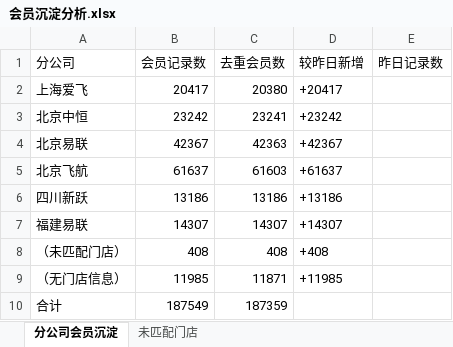
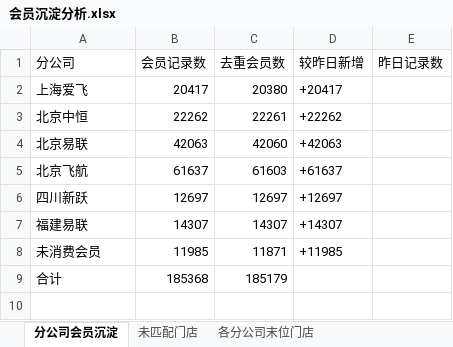
Before and after one commit to panghao007/retail-dashboard, an Excel workbook: member_deposit/会员沉淀分析.xlsx, sheet 分公司会员沉淀, drawn as a sheet; values as stored, in another font and other column widths than the file's, no borders; removed rows and columns are numbered as before the commit, all else as after; the diff names each change by its address in the sheet, - before the commit and + after, or states it on an @@ line.

```diff
--- a/member_deposit/会员沉淀分析.xlsx (sheet 分公司会员沉淀)
+++ b/member_deposit/会员沉淀分析.xlsx (sheet 分公司会员沉淀)
+sheet tab: 各分公司末位门店
-B3 (会员记录数): 23242
+B3 (会员记录数): 22262
-C3 (去重会员数): 23241
+C3 (去重会员数): 22261
-D3 (较昨日新增): +23242
+D3 (较昨日新增): +22262
-B4 (会员记录数): 42367
+B4 (会员记录数): 42063
-C4 (去重会员数): 42363
+C4 (去重会员数): 42060
-D4 (较昨日新增): +42367
+D4 (较昨日新增): +42063
-B6 (会员记录数): 13186
+B6 (会员记录数): 12697
-C6 (去重会员数): 13186
+C6 (去重会员数): 12697
-D6 (较昨日新增): +13186
+D6 (较昨日新增): +12697
-row 8: （未匹配门店） | 408 | 408 | +408
-A8 (分公司): （无门店信息）
+A8 (分公司): 未消费会员
-B9 (会员记录数): 187549
+B9 (会员记录数): 185368
-C9 (去重会员数): 187359
+C9 (去重会员数): 185179
```
Also changed, not shown: sheet 未匹配门店, 1 other file.
